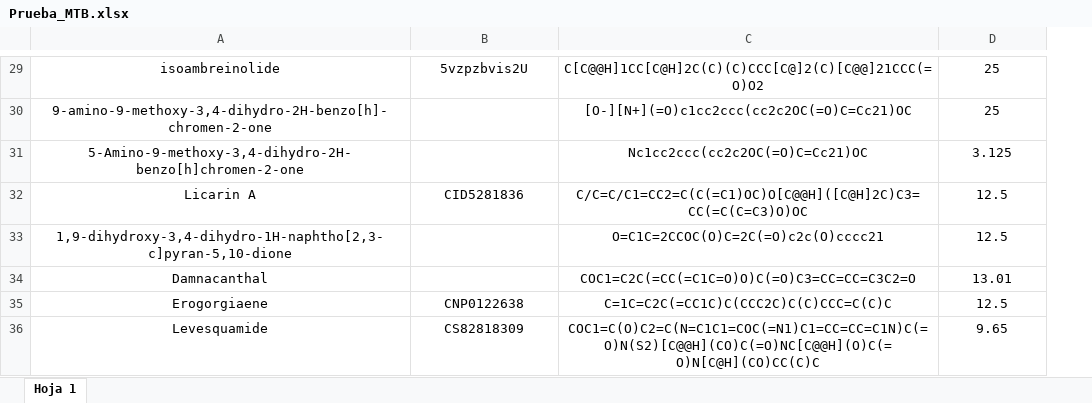
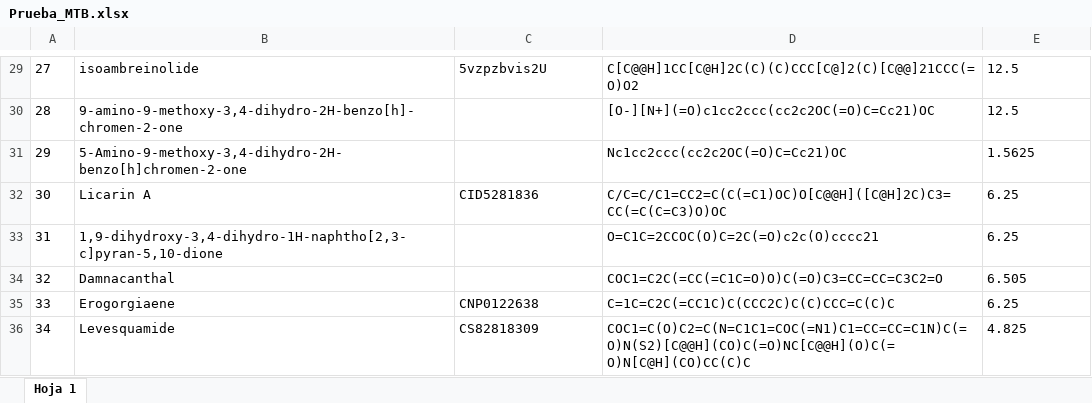
Before and after one commit to antonioagudo1960/Dataset, an Excel workbook: Prueba_MTB.xlsx, sheet Hoja 1, drawn as a sheet; only a part is shown, gaps mark what is left out; values as stored, in another font and other column widths than the file's, no borders; charts and pictures not drawn; addresses are those after the commit; the diff covers the shown part only; the diff names each change by its address in the sheet, - before the commit and + after, or states it on an @@ line.

```diff
--- a/Prueba_MTB.xlsx (sheet Hoja 1)
+++ b/Prueba_MTB.xlsx (sheet Hoja 1)
+column A, rows 29-36: 27 | 28 | 29 | 30 | 31 | 32 | 33 | 34
-B29:E29 alignment: center
+B29:E29 alignment: left
-E29:E30: 25
+E29:E30: 12.5
-B30:B31 alignment: center
+B30:B31 alignment: left
-D30:E31 alignment: center
+D30:E31 alignment: left
-E31: 3.125
+E31: 1.5625
-B32:E32 alignment: center
+B32:E32 alignment: left
-E32:E33: 12.5
+E32:E33: 6.25
-B33:B34 alignment: center
+B33:B34 alignment: left
-D33:E34 alignment: center
+D33:E34 alignment: left
-E34: 13.01
+E34: 6.505
-B35:E36 alignment: center
+B35:E36 alignment: left
-E35: 12.5
+E35: 6.25
-E36: 9.65
+E36: 4.825
```
Also changed, not shown: 1 added row, 1 removed row, 27 edited cells and cell formats elsewhere in this sheet, charts or pictures.
